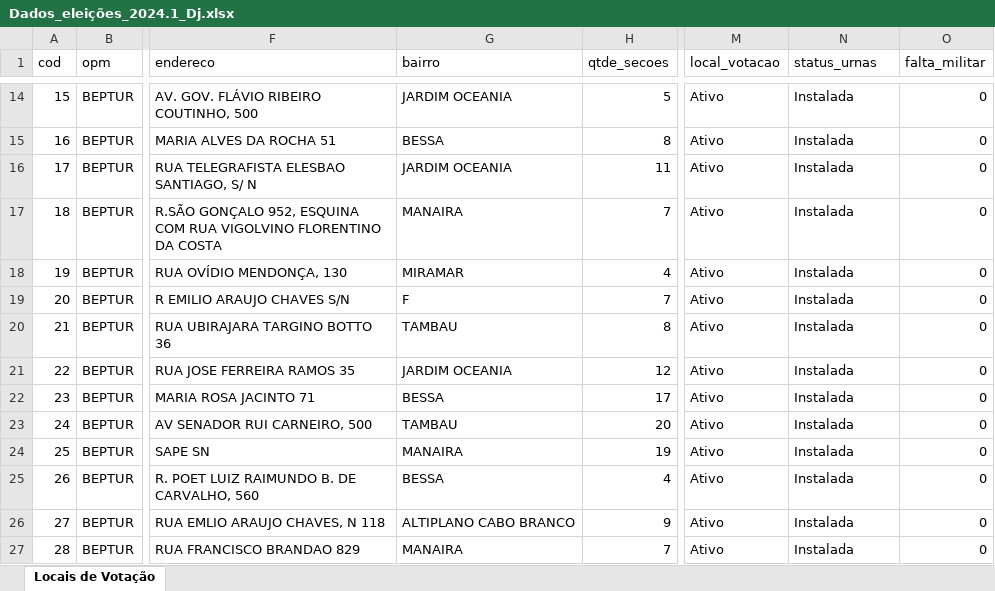
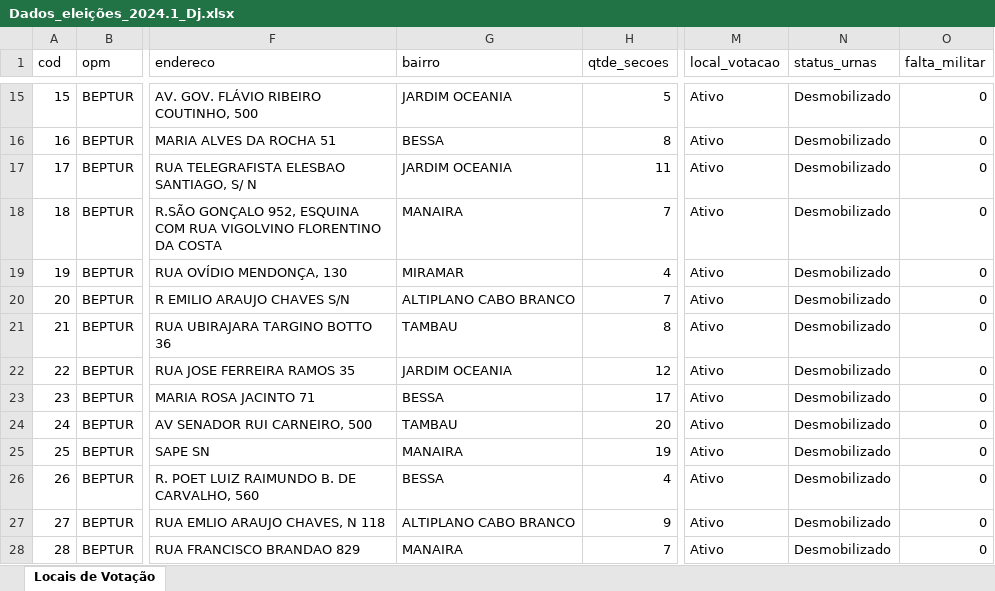
Before and after one commit to ederpbj/eleicoes_project, an Excel workbook: Dados_eleições_2024.1_Dj.xlsx, sheet Locais de Votação, drawn as a sheet; only a part is shown, gaps mark what is left out; values as stored, in another font and other column widths than the file's, no borders; addresses are those after the commit; the diff covers the shown part only; the diff names each change by its address in the sheet, - before the commit and + after, or states it on an @@ line.

Commit message:
local rodando

```diff
--- a/Dados_eleições_2024.1_Dj.xlsx (sheet Locais de Votação)
+++ b/Dados_eleições_2024.1_Dj.xlsx (sheet Locais de Votação)
-N15:N28 (status_urnas): Instalada
+N15:N28 (status_urnas): Desmobilizado
-G20 (bairro): F
+G20 (bairro): ALTIPLANO CABO BRANCO
```
Also changed, not shown: 3 added rows, 3 removed rows and 433 edited cells elsewhere in this sheet, 6 other files.
